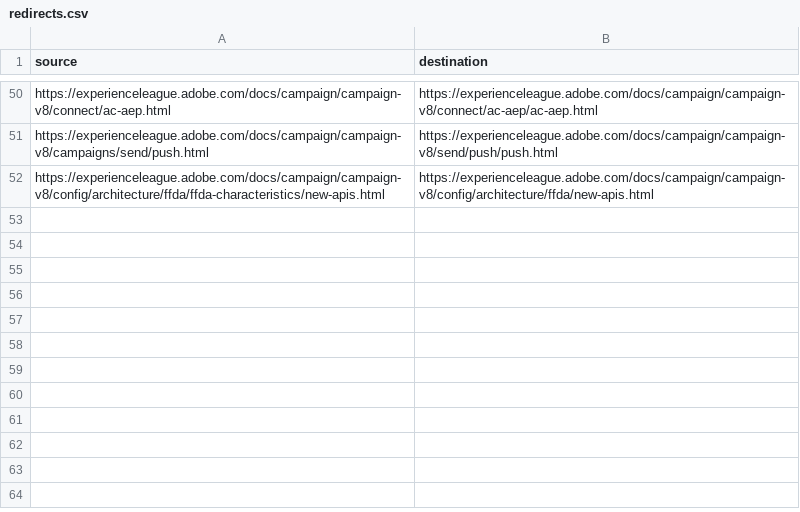
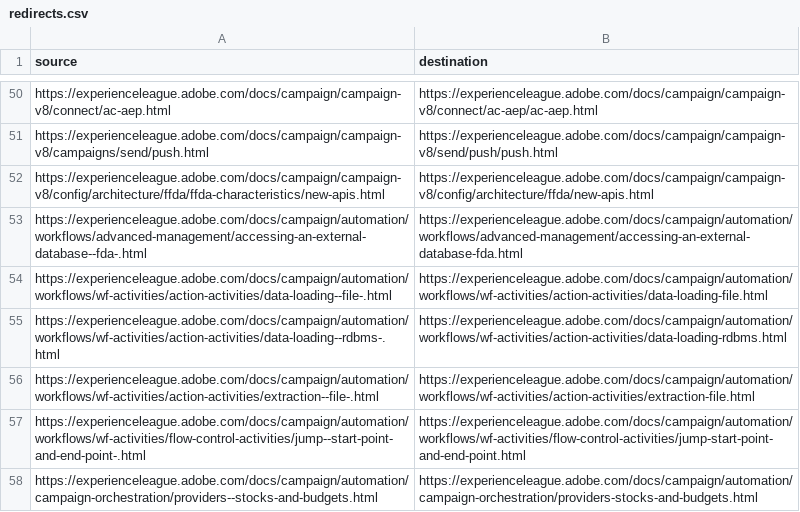
Before and after one commit to AdobeDocs/campaign.sv-SE, a CSV file: redirects.csv, drawn as a sheet; only a part is shown, gaps mark what is left out; the diff names each change by its address in the sheet, - before the commit and + after, or states it on an @@ line.

Commit message:
Updating Old File for core commit e346609fb44973fc0ef7e878c65eb19bb1f8d42c

```diff
--- a/redirects.csv
+++ b/redirects.csv
+row 53: https://experienceleague.adobe.com/docs/campaign/automation/workflows/advanced-management/accessing-an-external-database--fda-.html | https://experienceleague.adobe.com/docs/campaign/automation/workflows/advanced-management/accessing-an-external-database-fda.html
+row 54: https://experienceleague.adobe.com/docs/campaign/automation/workflows/wf-activities/action-activities/data-loading--file-.html | https://experienceleague.adobe.com/docs/campaign/automation/workflows/wf-activities/action-activities/data-loading-file.html
+row 55: https://experienceleague.adobe.com/docs/campaign/automation/workflows/wf-activities/action-activities/data-loading--rdbms-.html | https://experienceleague.adobe.com/docs/campaign/automation/workflows/wf-activities/action-activities/data-loading-rdbms.html
+row 56: https://experienceleague.adobe.com/docs/campaign/automation/workflows/wf-activities/action-activities/extraction--file-.html | https://experienceleague.adobe.com/docs/campaign/automation/workflows/wf-activities/action-activities/extraction-file.html
+row 57: https://experienceleague.adobe.com/docs/campaign/automation/workflows/wf-activities/flow-control-activities/jump--start-point-and-end-point-.html | https://experienceleague.adobe.com/docs/campaign/automation/workflows/wf-activities/flow-control-activities/jump-start-point-and-end-point.html
+row 58: https://experienceleague.adobe.com/docs/campaign/automation/campaign-orchestration/providers--stocks-and-budgets.html | https://experienceleague.adobe.com/docs/campaign/automation/campaign-orchestration/providers-stocks-and-budgets.html
```
